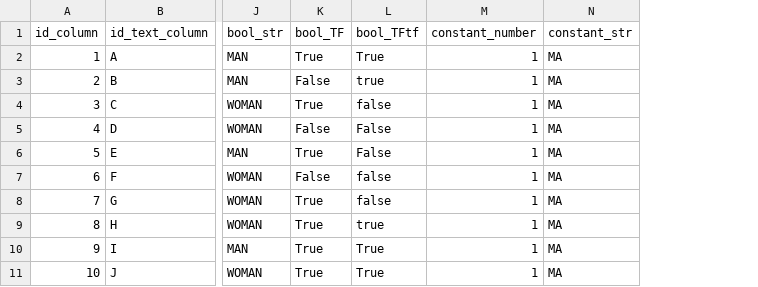
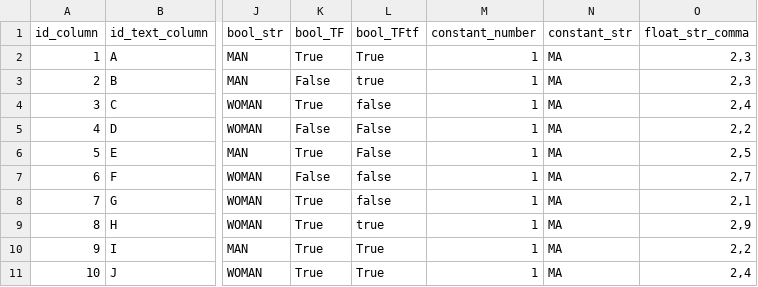
Before and after one commit to AbsaOSS/datasets-similarity, a CSV file: data_validation/edge_cases.csv, drawn as a sheet; only a part is shown, gaps mark what is left out; the diff names each change by its address in the sheet, - before the commit and + after, or states it on an @@ line.

```diff
--- a/data_validation/edge_cases.csv
+++ b/data_validation/edge_cases.csv
+column O (float_str_comma), rows 2-11: 2,3 | 2,3 | 2,4 | 2,2 | 2,5 | 2,7 | 2,1 | 2,9 | 2,2 | 2,4
```
Also changed, not shown: 2 other files.
